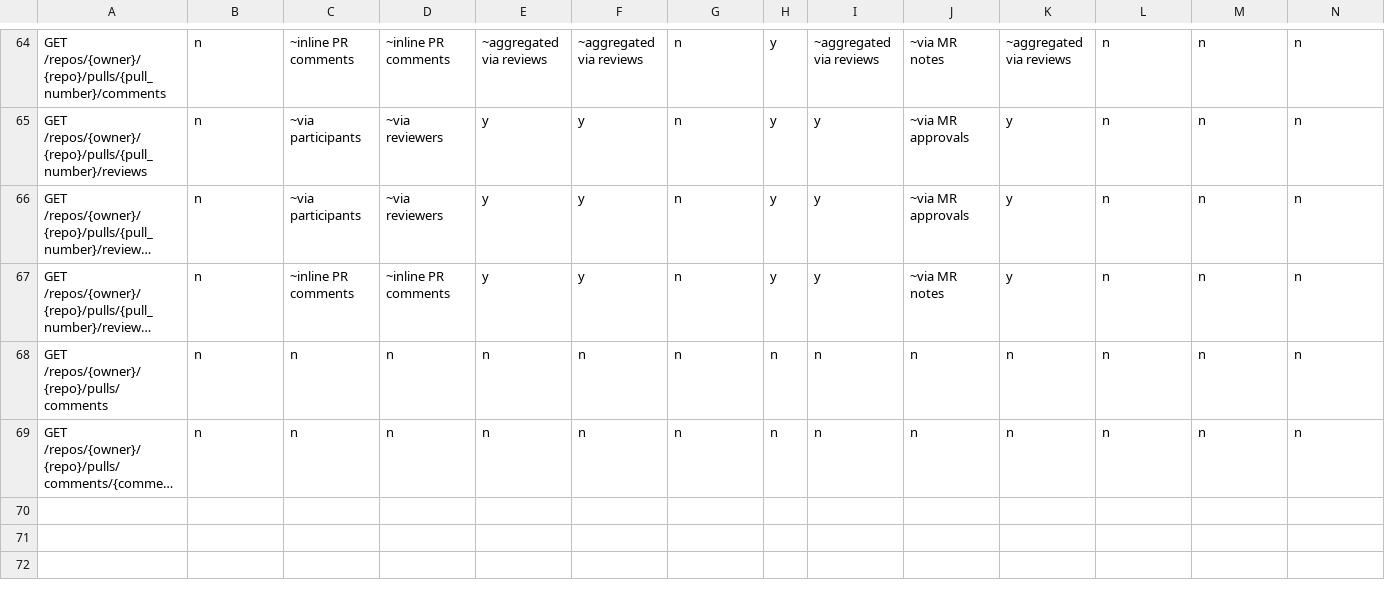
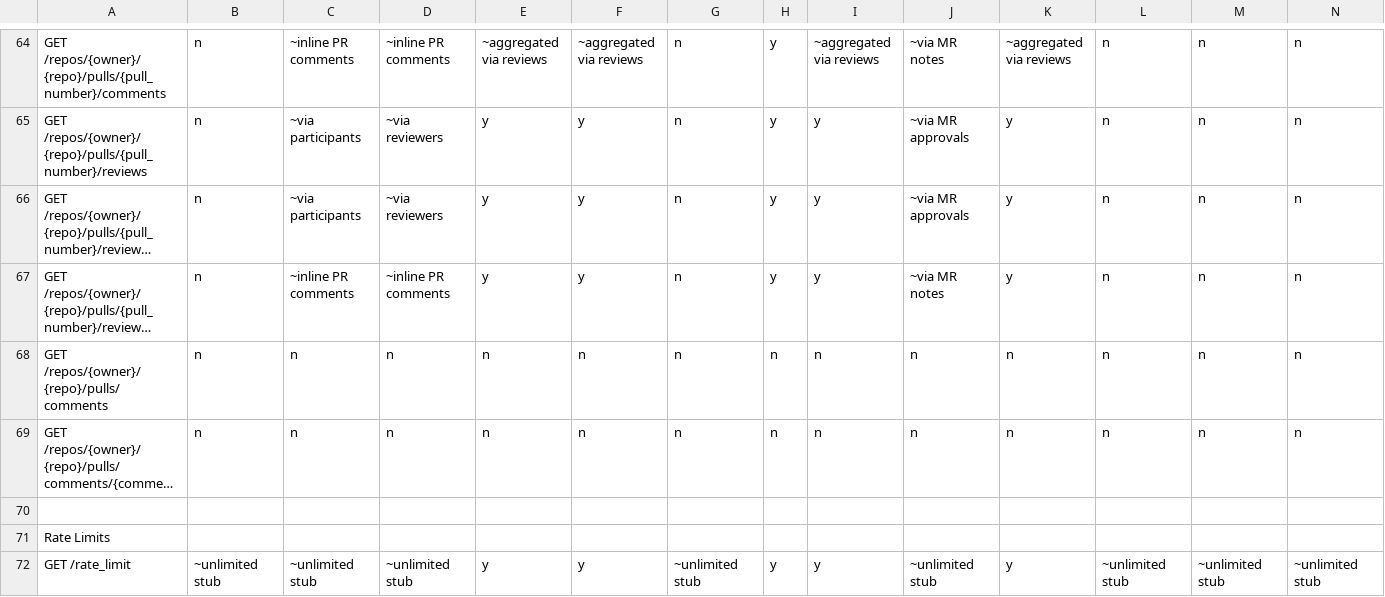
Before and after one commit to rhencke/confusio, a CSV file: site/compatibility.csv, drawn as a sheet; only a part is shown, gaps mark what is left out; long unchanged cells end in …; rows hold the shown columns only; the diff names each change by its address in the sheet, - before the commit and + after, or states it on an @@ line.

Commit message:
Implement GET /rate_limit for all providers (#61)
Returns a fixed unlimited response (limit=999999, used=0,
remaining=999999) with a rolling reset 1 hour ahead. No provider has a
GitHub-compatible rate limit API, so all 21 providers share the same
default handler with per-backend hurl tests via symlinks.

Closes #27

---

## Work queue

<!-- WORK_QUEUE_START -->

<details><summary>Completed (3)</summary>

- [x] Implement GET /rate_limit for all providers
- [x] [PR comment: Return partial rate_limit response with just the
`rate`
key](https://github.com/rhencke/confusio/pull/61#discussion_r3037308734)
- [x] [PR comment: Implement partial rate_limit response with `rate` key
for all
providers](https://github.com/rhencke/confusio/pull/61#discussion_r3037308734)

</details>
<!-- WORK_QUEUE_END -->

```diff
--- a/site/compatibility.csv
+++ b/site/compatibility.csv
+row 70: (empty)
+row 71: Rate Limits
+row 72: GET /rate_limit | ~unlimited stub | ~unlimited stub | ~unlimited stub | y | y | ~unlimited stub | y | y | ~unlimited stub | y | ~unlimited stub | ~unlimited stub | ~unlimited stub
```
Also changed, not shown: 27 other files.
